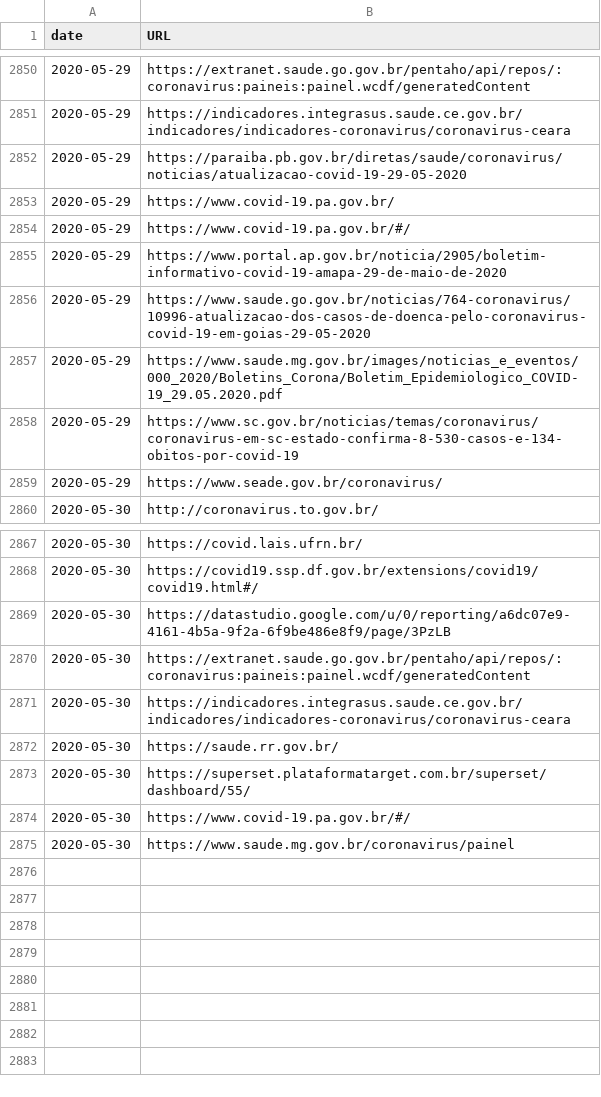
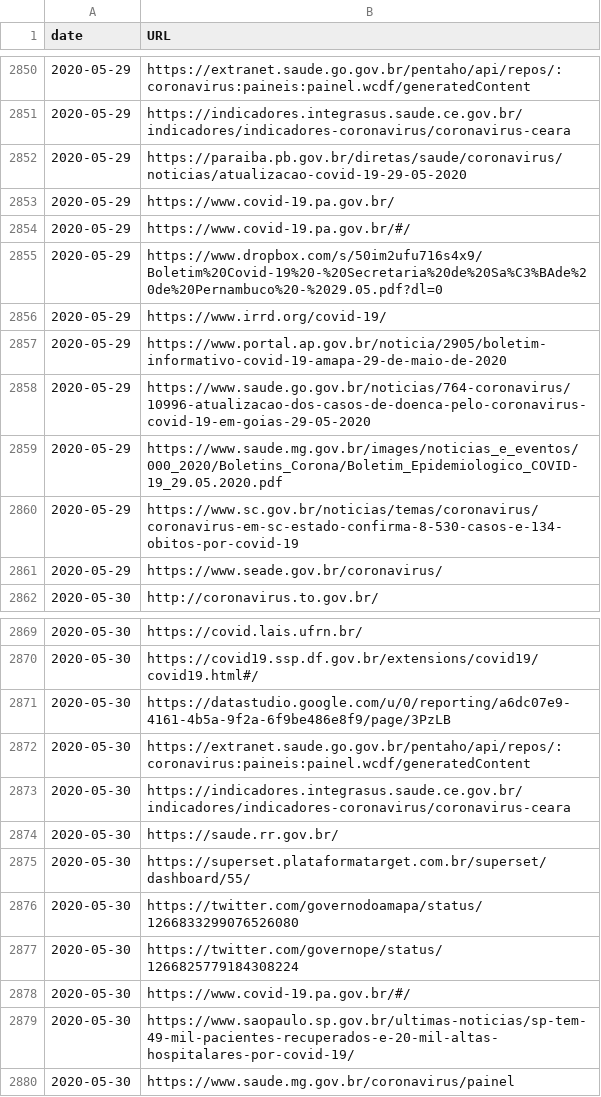
Before and after one commit to vdilego/covid19br, a CSV file: sources.csv, drawn as a sheet; only a part is shown, gaps mark what is left out.

```diff
--- a/sources.csv
+++ b/sources.csv
@@ -2854,2 +2854,4 @@ date,URL
 2020-05-29,https://www.covid-19.pa.gov.br/#/
+2020-05-29,https://www.dropbox.com/s/50im2ufu716s4x9/Boletim%20Covid-19%20-%20Secretaria%20de%20Sa%C3%BAde%20de%20Pernambuco%20-%2029.05.pdf?dl=0
+2020-05-29,https://www.irrd.org/covid-19/
 2020-05-29,https://www.portal.ap.gov.br/noticia/2905/boletim-informativo-covid-19-amapa-29-de-maio-de-2020
@@ -2873,3 +2875,6 @@ date,URL
 2020-05-30,https://superset.plataformatarget.com.br/superset/dashboard/55/
+2020-05-30,https://twitter.com/governodoamapa/status/1266833299076526080
+2020-05-30,https://twitter.com/governope/status/1266825779184308224
 2020-05-30,https://www.covid-19.pa.gov.br/#/
+2020-05-30,https://www.saopaulo.sp.gov.br/ultimas-noticias/sp-tem-49-mil-pacientes-recuperados-e-20-mil-altas-hospitalares-por-covid-19/
 2020-05-30,https://www.saude.mg.gov.br/coronavirus/painel
```
Also changed, not shown: cases-brazil-cities.csv, cases-brazil-states.csv, 4 other files.
